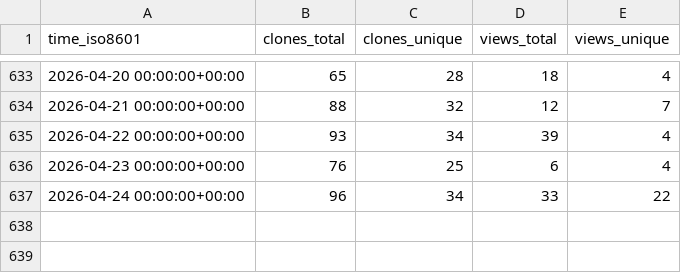
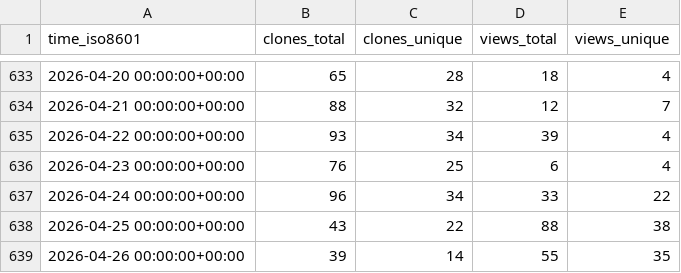
Before and after one commit to zellerlab/cayman, a CSV file: zellerlab/cayman/ghrs-data/views_clones_aggregate.csv, drawn as a sheet; only a part is shown, gaps mark what is left out; the diff names each change by its address in the sheet, - before the commit and + after, or states it on an @@ line.

```diff
--- a/zellerlab/cayman/ghrs-data/views_clones_aggregate.csv
+++ b/zellerlab/cayman/ghrs-data/views_clones_aggregate.csv
+row 638: 2026-04-25 00:00:00+00:00 | 43 | 22 | 88 | 38
+row 639: 2026-04-26 00:00:00+00:00 | 39 | 14 | 55 | 35
```
Also changed, not shown: 1 other file.
